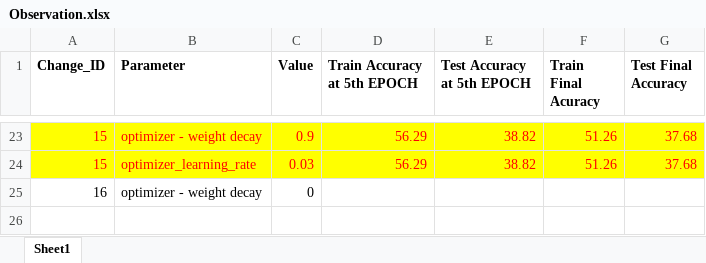
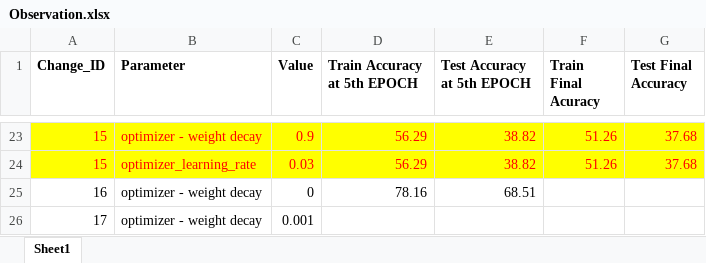
Before and after one commit to bala1802/modular, an Excel workbook: Observation.xlsx, sheet Sheet1, drawn as a sheet; only a part is shown, gaps mark what is left out; values as stored, in another font and other column widths than the file's, no borders; the diff names each change by its address in the sheet, - before the commit and + after, or states it on an @@ line.

Commit message:
weight decay modidifed, added .gitignore

```diff
--- a/Observation.xlsx (sheet Sheet1)
+++ b/Observation.xlsx (sheet Sheet1)
-D25 (Train Accuracy at 5th EPOCH): (empty)
+D25 (Train Accuracy at 5th EPOCH): 78.16
-E25 (Test Accuracy at 5th EPOCH): (empty)
+E25 (Test Accuracy at 5th EPOCH): 68.51
+row 26: 17 | optimizer - weight decay | 0.001
```
Also changed, not shown: 2 other files.
